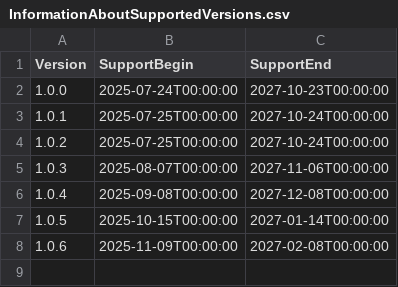
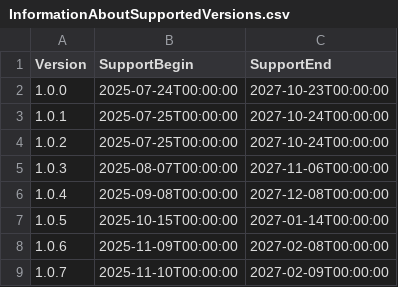
Before and after one commit to anionDev/CountryInformation, a CSV file: Other/Resources/Support/InformationAboutSupportedVersions.csv, drawn as a sheet; the diff names each change by its address in the sheet, - before the commit and + after, or states it on an @@ line.

```diff
--- a/Other/Resources/Support/InformationAboutSupportedVersions.csv
+++ b/Other/Resources/Support/InformationAboutSupportedVersions.csv
+row 9: 1.0.7 | 2025-11-10T00:00:00 | 2027-02-09T00:00:00
```
Also changed, not shown: 8 other files.
